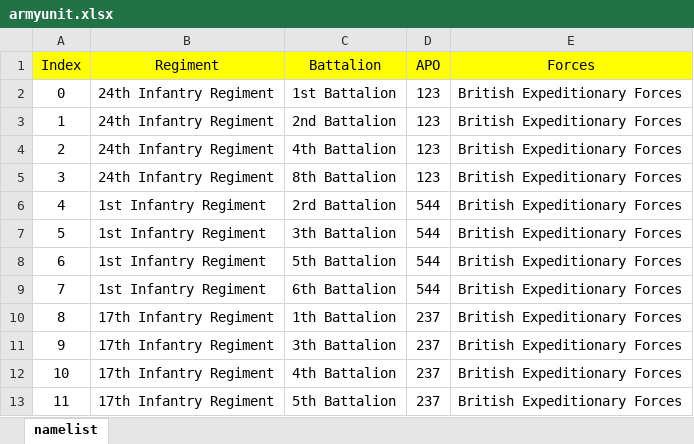
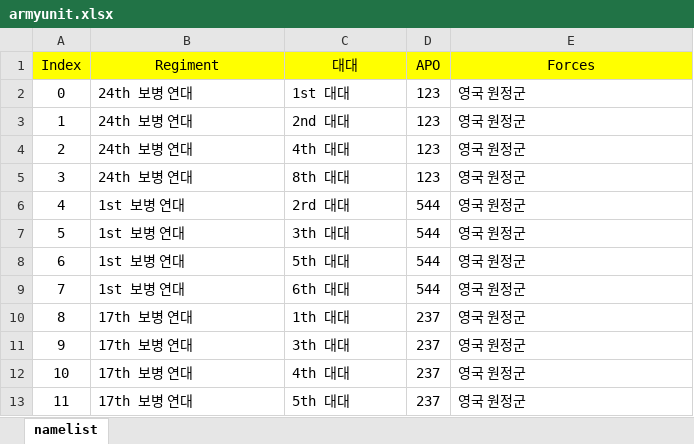
Before and after one commit to Hysteria0K/Project_V, an Excel workbook: Project_V/Assets/ExcelFiles/armyunit.xlsx, sheet namelist, drawn as a sheet; values as stored, in another font and other column widths than the file's, no borders; the diff names each change by its address in the sheet, - before the commit and + after, or states it on an @@ line.

```diff
--- a/Project_V/Assets/ExcelFiles/armyunit.xlsx (sheet namelist)
+++ b/Project_V/Assets/ExcelFiles/armyunit.xlsx (sheet namelist)
-C1: Battalion
+C1: 대대
-B2:B5 (Regiment): 24th Infantry Regiment
+B2:B5 (Regiment): 24th 보병 연대
-C2 (대대): 1st Battalion
+C2 (대대): 1st 대대
-E2:E13 (Forces): British Expeditionary Forces
+E2:E13 (Forces): 영국 원정군
-C3 (대대): 2nd Battalion
+C3 (대대): 2nd 대대
-C4 (대대): 4th Battalion
+C4 (대대): 4th 대대
-C5 (대대): 8th Battalion
+C5 (대대): 8th 대대
-B6:B9 (Regiment): 1st Infantry Regiment
+B6:B9 (Regiment): 1st 보병 연대
-C6 (대대): 2rd Battalion
+C6 (대대): 2rd 대대
-C7 (대대): 3th Battalion
+C7 (대대): 3th 대대
-C8 (대대): 5th Battalion
+C8 (대대): 5th 대대
-C9 (대대): 6th Battalion
+C9 (대대): 6th 대대
-B10:B13 (Regiment): 17th Infantry Regiment
+B10:B13 (Regiment): 17th 보병 연대
-C10 (대대): 1th Battalion
+C10 (대대): 1th 대대
-C11 (대대): 3th Battalion
+C11 (대대): 3th 대대
-C12 (대대): 4th Battalion
+C12 (대대): 4th 대대
-C13 (대대): 5th Battalion
+C13 (대대): 5th 대대
```
Also changed, not shown: Project_V/Assets/ExcelFiles/militaryrank.xlsx, 5 other files.
